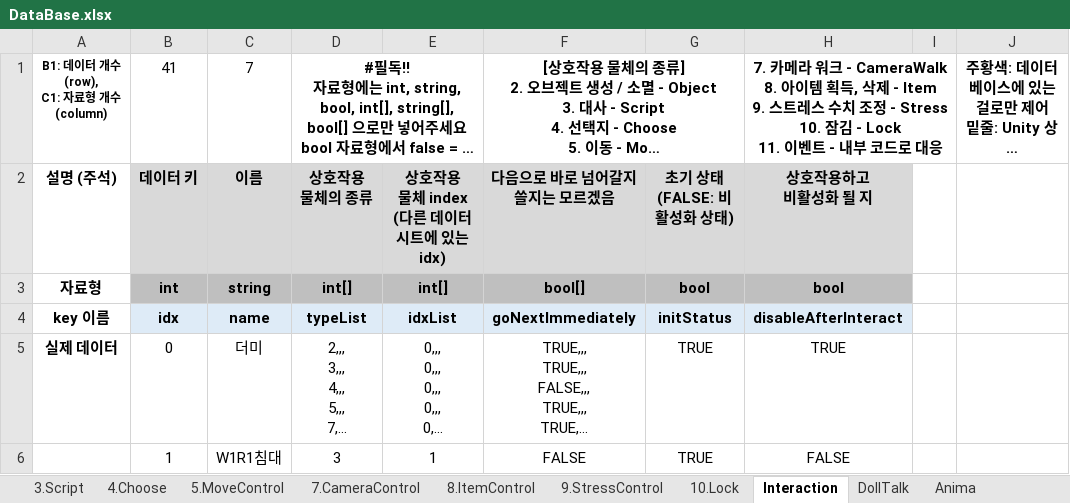
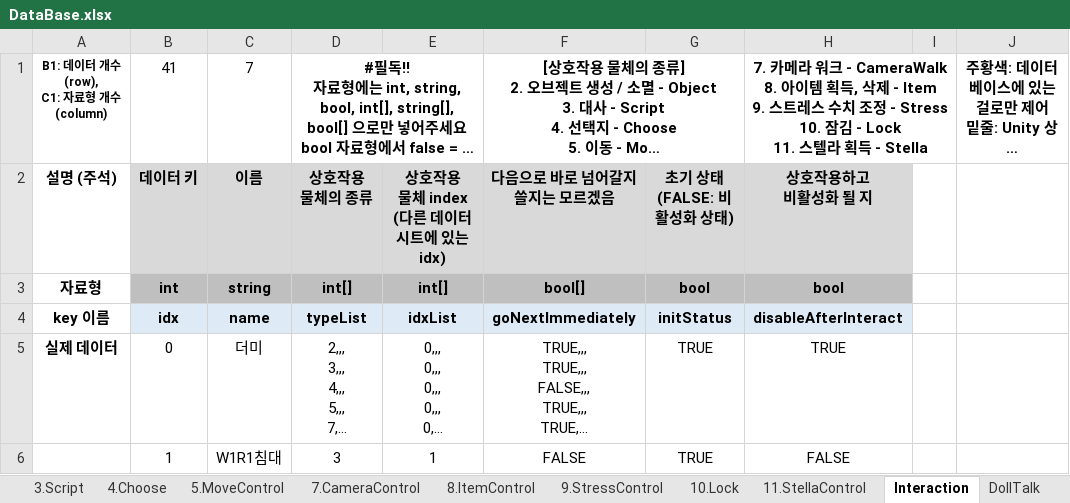
Before and after one commit to adlet0331/Marionette, an Excel workbook: bin/Assets/Resources/IngameData/DataBase.xlsx, sheet Interaction, drawn as a sheet; only a part is shown; long unchanged cells end in …; values as stored, in another font and other column widths than the file's, no borders; ↵ is a line break in a cell; the diff names each change by its address in the sheet, - before the commit and + after, or states it on an @@ line.

Commit message:
StellaControl DB추가
~.~

```diff
--- a/bin/Assets/Resources/IngameData/DataBase.xlsx (sheet Interaction)
+++ b/bin/Assets/Resources/IngameData/DataBase.xlsx (sheet Interaction)
+sheet tab: 11.StellaControl
-H1: …- Lock ↵ 11. 이벤트 - 내부 코드로 대응
+H1: …- Lock ↵ 11. 스텔라 획득 - Stella
```
Also changed, not shown: sheet 8.ItemControl, other sheet tabs, 1 other file.
